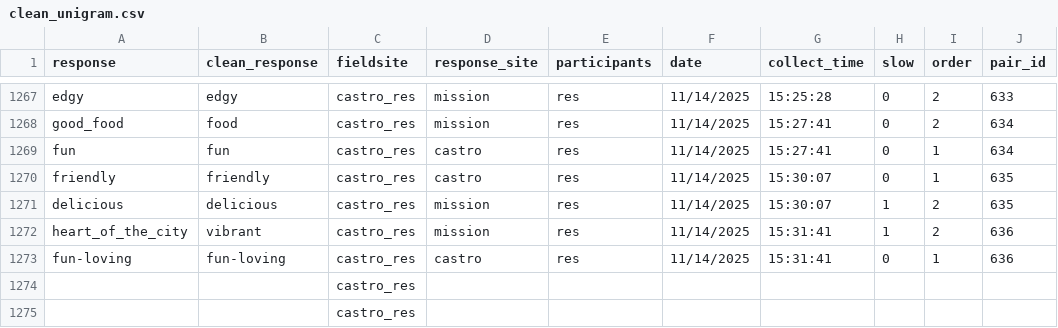
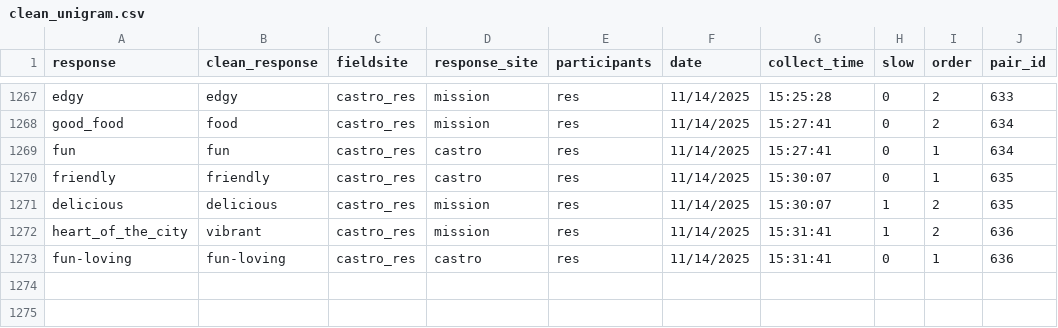
Before and after one commit to msenko1/castro, a CSV file: data/processed/clean_unigram.csv, drawn as a sheet; only a part is shown, gaps mark what is left out.

```diff
--- a/data/processed/clean_unigram.csv
+++ b/data/processed/clean_unigram.csv
@@ -1273,3 +1273 @@ heart_of_the_city,vibrant,castro_res,mission,res,11/14/2025,15:31:41,1,2,636
 fun-loving,fun-loving,castro_res,castro,res,11/14/2025,15:31:41,0,1,636
-,,castro_res,,,,,,,
-,,castro_res,,,,,,,
```
Also changed, not shown: data/processed/clean_bigram.csv, data/processed/micro_bigram.csv, 7 other files.
